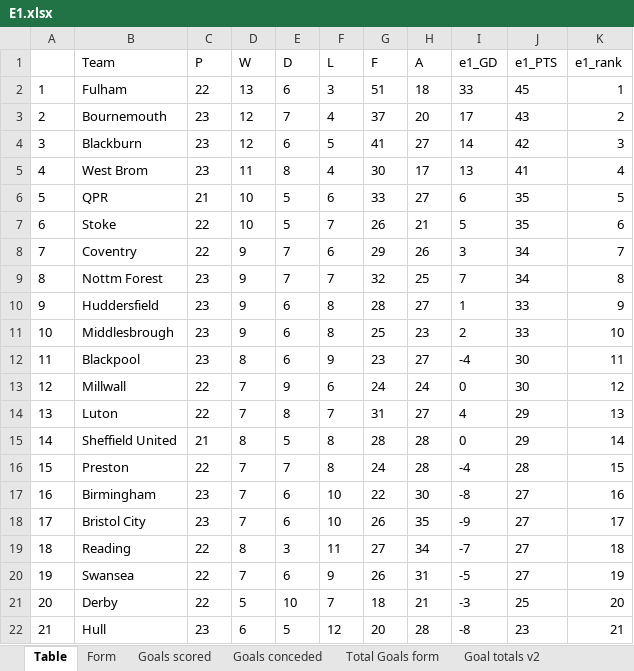
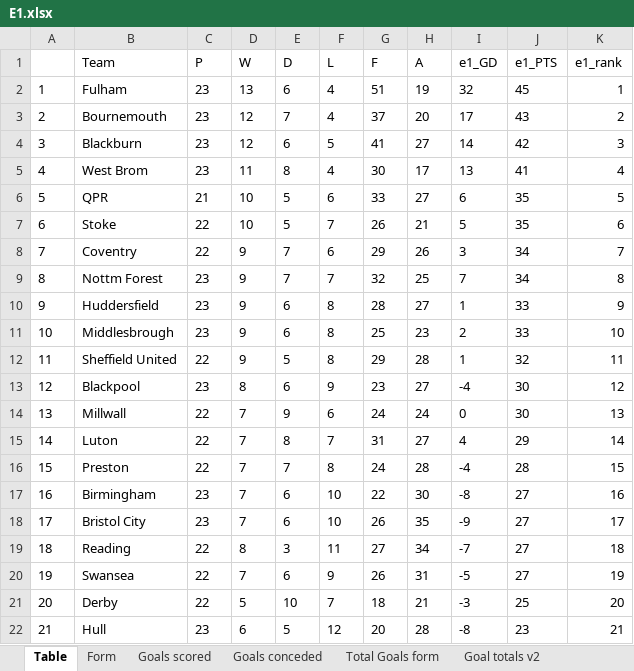
Before and after one commit to gitboyzorro5/Rsoccer, an Excel workbook: Divisions/E1.xlsx, sheet Table, drawn as a sheet; only a part is shown; values as stored, in another font and other column widths than the file's, no borders; removed rows and columns are numbered as before the commit, all else as after; the diff names each change by its address in the sheet, - before the commit and + after, or states it on an @@ line.

```diff
--- a/Divisions/E1.xlsx (sheet Table)
+++ b/Divisions/E1.xlsx (sheet Table)
-C2 (P): 22
+C2 (P): 23
-F2 (L): 3
+F2 (L): 4
-H2 (A): 18
+H2 (A): 19
-I2 (e1_GD): 33
+I2 (e1_GD): 32
+row 12: 11 | Sheffield United | 22 | 9 | 5 | 8 | 29 | 28 | 1 | 32 | 11
@@ column A renumbered between rows 13 and 15 @@
-K13 (e1_rank): 11
+K13 (e1_rank): 12
-K14 (e1_rank): 12
+K14 (e1_rank): 13
-K15 (e1_rank): 13
+K15 (e1_rank): 14
-row 15: 14 | Sheffield United | 21 | 8 | 5 | 8 | 28 | 28 | 0 | 29 | 14
```
Also changed, not shown: sheet E1, sheet L6, sheet Shots Analysis, sheet OVUN, sheet Goal totals v2, sheet Yellow Totals, 7 more sheets, Divisions/E2.xlsx, Divisions/E3.xlsx, 38 other files.
